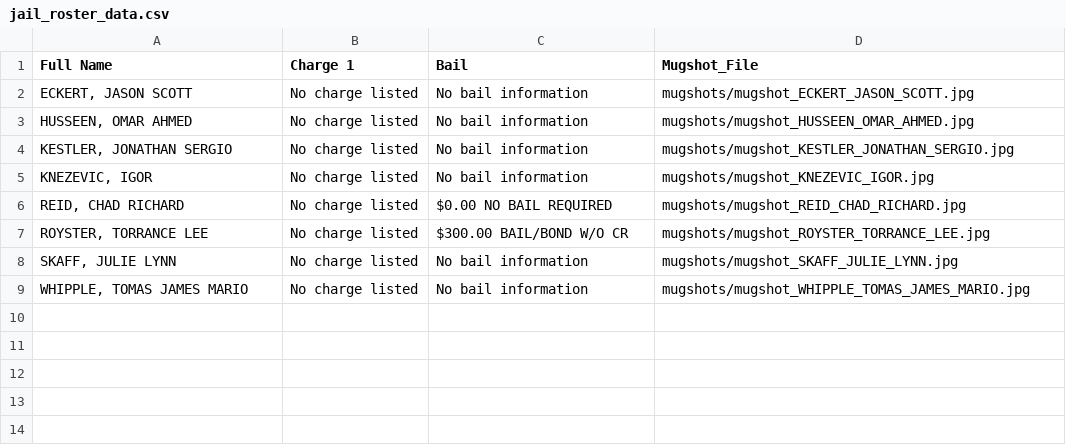
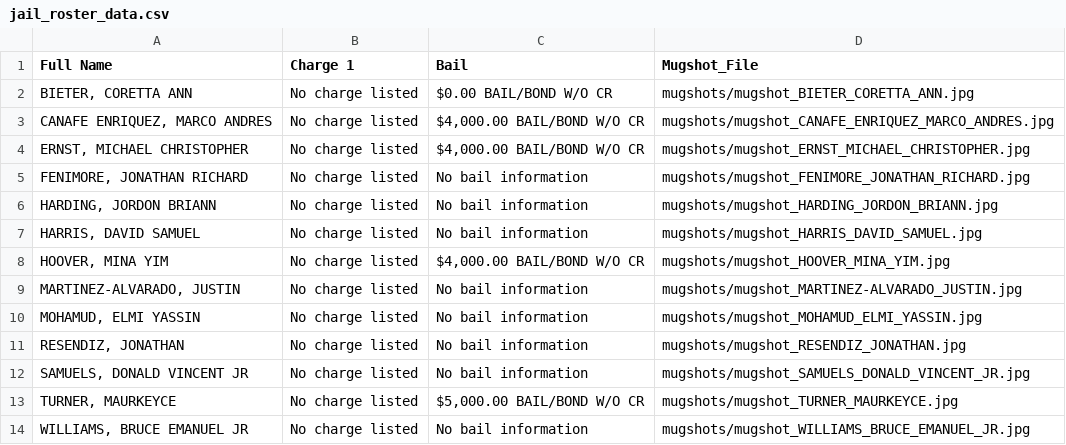
Before and after one commit to ryanjhermes/minneapolismugshots, a CSV file: jail_roster_data.csv, drawn as a sheet.

```diff
--- a/jail_roster_data.csv
+++ b/jail_roster_data.csv
@@ -1,9 +1,14 @@
 Full Name,Charge 1,Bail,Mugshot_File
-"ECKERT, JASON SCOTT",No charge listed,No bail information,mugshots/mugshot_ECKERT_JASON_SCOTT.jpg
-"HUSSEEN, OMAR AHMED",No charge listed,No bail information,mugshots/mugshot_HUSSEEN_OMAR_AHMED.jpg
-"KESTLER, JONATHAN SERGIO",No charge listed,No bail information,mugshots/mugshot_KESTLER_JONATHAN_SERGIO.jpg
-"KNEZEVIC, IGOR",No charge listed,No bail information,mugshots/mugshot_KNEZEVIC_IGOR.jpg
-"REID, CHAD RICHARD",No charge listed,$0.00 NO BAIL REQUIRED,mugshots/mugshot_REID_CHAD_RICHARD.jpg
-"ROYSTER, TORRANCE LEE",No charge listed,$300.00 BAIL/BOND W/O CR,mugshots/mugshot_ROYSTER_TORRANCE_LEE.jpg
-"SKAFF, JULIE LYNN",No charge listed,No bail information,mugshots/mugshot_SKAFF_JULIE_LYNN.jpg
-"WHIPPLE, TOMAS JAMES MARIO",No charge listed,No bail information,mugshots/mugshot_WHIPPLE_TOMAS_JAMES_MARIO.jpg
+"BIETER, CORETTA ANN",No charge listed,$0.00 BAIL/BOND W/O CR,mugshots/mugshot_BIETER_CORETTA_ANN.jpg
+"CANAFE ENRIQUEZ, MARCO ANDRES",No charge listed,"$4,000.00 BAIL/BOND W/O CR",mugshots/mugshot_CANAFE_ENRIQUEZ_MARCO_ANDRES.jpg
+"ERNST, MICHAEL CHRISTOPHER",No charge listed,"$4,000.00 BAIL/BOND W/O CR",mugshots/mugshot_ERNST_MICHAEL_CHRISTOPHER.jpg
+"FENIMORE, JONATHAN RICHARD",No charge listed,No bail information,mugshots/mugshot_FENIMORE_JONATHAN_RICHARD.jpg
+"HARDING, JORDON BRIANN",No charge listed,No bail information,mugshots/mugshot_HARDING_JORDON_BRIANN.jpg
+"HARRIS, DAVID SAMUEL",No charge listed,No bail information,mugshots/mugshot_HARRIS_DAVID_SAMUEL.jpg
+"HOOVER, MINA YIM",No charge listed,"$4,000.00 BAIL/BOND W/O CR",mugshots/mugshot_HOOVER_MINA_YIM.jpg
+"MARTINEZ-ALVARADO, JUSTIN",No charge listed,No bail information,mugshots/mugshot_MARTINEZ-ALVARADO_JUSTIN.jpg
+"MOHAMUD, ELMI YASSIN",No charge listed,No bail information,mugshots/mugshot_MOHAMUD_ELMI_YASSIN.jpg
+"RESENDIZ, JONATHAN",No charge listed,No bail information,mugshots/mugshot_RESENDIZ_JONATHAN.jpg
+"SAMUELS, DONALD VINCENT JR",No charge listed,No bail information,mugshots/mugshot_SAMUELS_DONALD_VINCENT_JR.jpg
+"TURNER, MAURKEYCE",No charge listed,"$5,000.00 BAIL/BOND W/O CR",mugshots/mugshot_TURNER_MAURKEYCE.jpg
+"WILLIAMS, BRUCE EMANUEL JR",No charge listed,No bail information,mugshots/mugshot_WILLIAMS_BRUCE_EMANUEL_JR.jpg
```
Also changed, not shown: 14 other files.
